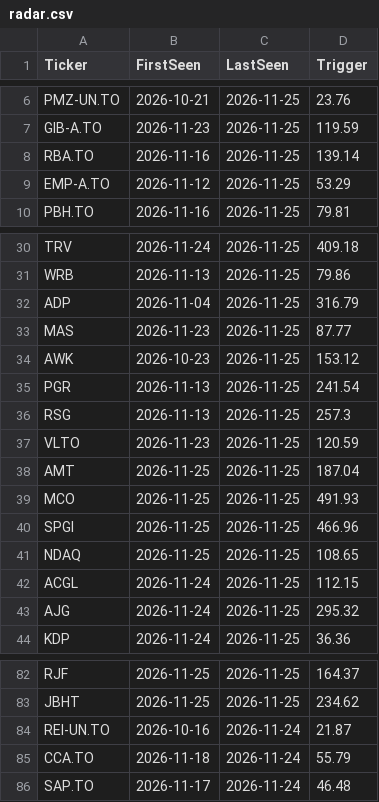
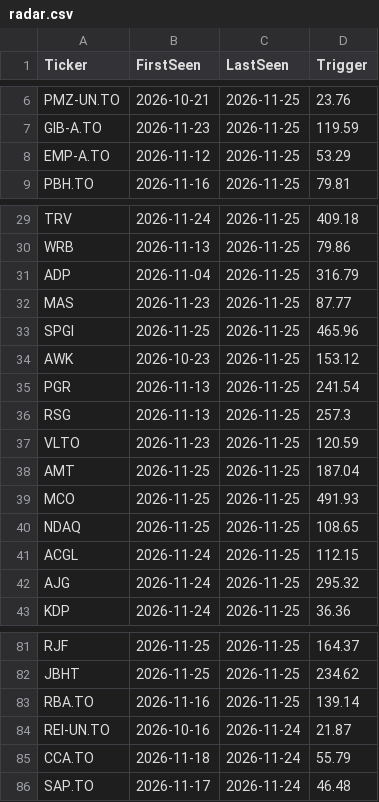
Before and after one commit to becharamezannar-eng/breakout-scanner, a CSV file: reports/esg/radar.csv, drawn as a sheet; only a part is shown, gaps mark what is left out.

```diff
--- a/reports/esg/radar.csv
+++ b/reports/esg/radar.csv
@@ -7,3 +7,2 @@ PMZ-UN.TO,2026-10-21,2026-11-25,23.76
 GIB-A.TO,2026-11-23,2026-11-25,119.59
-RBA.TO,2026-11-16,2026-11-25,139.14
 EMP-A.TO,2026-11-12,2026-11-25,53.29
@@ -33,2 +32,3 @@ ADP,2026-11-04,2026-11-25,316.79
 MAS,2026-11-23,2026-11-25,87.77
+SPGI,2026-11-25,2026-11-25,465.96
 AWK,2026-10-23,2026-11-25,153.12
@@ -39,3 +39,2 @@ AMT,2026-11-25,2026-11-25,187.04
 MCO,2026-11-25,2026-11-25,491.93
-SPGI,2026-11-25,2026-11-25,466.96
 NDAQ,2026-11-25,2026-11-25,108.65
@@ -83,2 +82,3 @@ RJF,2026-11-25,2026-11-25,164.37
 JBHT,2026-11-25,2026-11-25,234.62
+RBA.TO,2026-11-16,2026-11-25,139.14
 REI-UN.TO,2026-10-16,2026-11-24,21.87
```
Also changed, not shown: reports/breakouts_2026-11-25.csv, reports/radar.csv, 7 other files.
